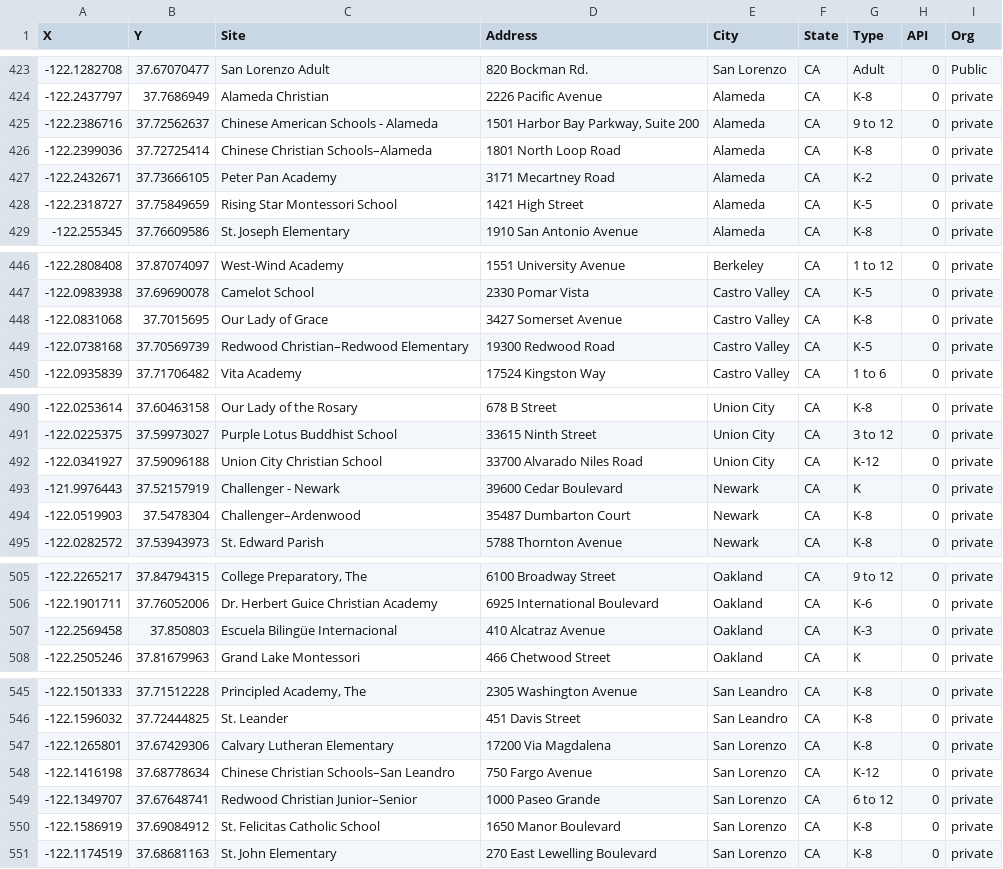
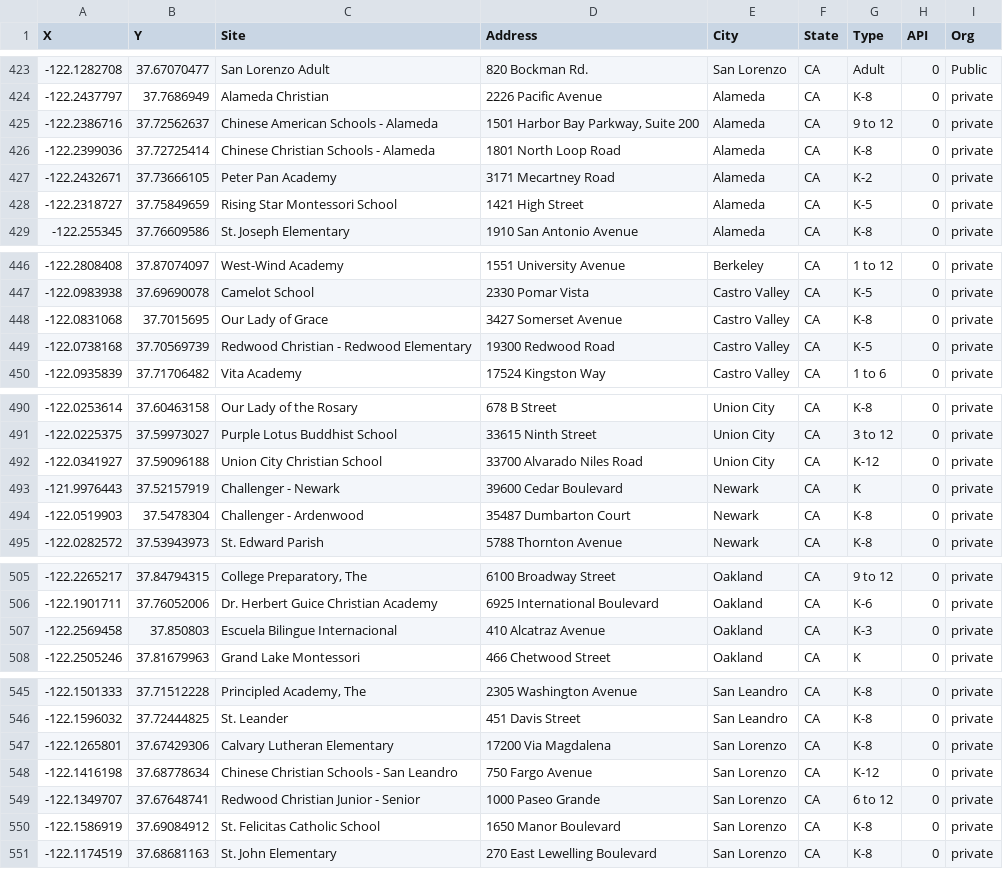
Before and after one commit to msu-econ-data-analytics/course-materials, a CSV file: lecture-slides/12-Spatial/data/alco_schools.csv, drawn as a sheet; only a part is shown, gaps mark what is left out.

Commit message:
Fix encoding problem

```diff
--- a/lecture-slides/12-Spatial/data/alco_schools.csv
+++ b/lecture-slides/12-Spatial/data/alco_schools.csv
@@ -425,3 +425,3 @@ X,Y,Site,Address,City,State,Type,API,Org
 -122.2386716,37.72562637,Chinese American Schools - Alameda,"1501 Harbor Bay Parkway, Suite 200",Alameda,CA,9 to 12,0,private
--122.2399036,37.72725414,Chinese Christian Schools–Alameda,1801 North Loop Road,Alameda,CA,K-8,0,private
+-122.2399036,37.72725414,Chinese Christian Schools - Alameda,1801 North Loop Road,Alameda,CA,K-8,0,private
 -122.2432671,37.73666105,Peter Pan Academy,3171 Mecartney Road,Alameda,CA,K-2,0,private
@@ -448,3 +448,3 @@ X,Y,Site,Address,City,State,Type,API,Org
 -122.0831068,37.7015695,Our Lady of Grace,3427 Somerset Avenue,Castro Valley,CA,K-8,0,private
--122.0738168,37.70569739,Redwood Christian–Redwood Elementary,19300 Redwood Road,Castro Valley,CA,K-5,0,private
+-122.0738168,37.70569739,Redwood Christian - Redwood Elementary,19300 Redwood Road,Castro Valley,CA,K-5,0,private
 -122.0935839,37.71706482,Vita Academy,17524 Kingston Way,Castro Valley,CA,1 to 6,0,private
@@ -493,3 +493,3 @@ X,Y,Site,Address,City,State,Type,API,Org
 -121.9976443,37.52157919,Challenger - Newark,39600 Cedar Boulevard,Newark,CA,K,0,private
--122.0519903,37.5478304,Challenger–Ardenwood,35487 Dumbarton Court,Newark,CA,K-8,0,private
+-122.0519903,37.5478304,Challenger - Ardenwood,35487 Dumbarton Court,Newark,CA,K-8,0,private
 -122.0282572,37.53943973,St. Edward Parish,5788 Thornton Avenue,Newark,CA,K-8,0,private
@@ -506,3 +506,3 @@ X,Y,Site,Address,City,State,Type,API,Org
 -122.1901711,37.76052006,Dr. Herbert Guice Christian Academy,6925 International Boulevard,Oakland,CA,K-6,0,private
--122.2569458,37.850803,Escuela Bilingüe Internacional,410 Alcatraz Avenue,Oakland,CA,K-3,0,private
+-122.2569458,37.850803,Escuela Bilingue Internacional,410 Alcatraz Avenue,Oakland,CA,K-3,0,private
 -122.2505246,37.81679963,Grand Lake Montessori,466 Chetwood Street,Oakland,CA,K,0,private
@@ -547,4 +547,4 @@ X,Y,Site,Address,City,State,Type,API,Org
 -122.1265801,37.67429306,Calvary Lutheran Elementary,17200 Via Magdalena,San Lorenzo,CA,K-8,0,private
--122.1416198,37.68778634,Chinese Christian Schools–San Leandro,750 Fargo Avenue,San Lorenzo,CA,K-12,0,private
--122.1349707,37.67648741,Redwood Christian Junior–Senior,1000 Paseo Grande,San Lorenzo,CA,6 to 12,0,private
+-122.1416198,37.68778634,Chinese Christian Schools - San Leandro,750 Fargo Avenue,San Lorenzo,CA,K-12,0,private
+-122.1349707,37.67648741,Redwood Christian Junior - Senior,1000 Paseo Grande,San Lorenzo,CA,6 to 12,0,private
 -122.1586919,37.69084912,St. Felicitas Catholic School,1650 Manor Boulevard,San Lorenzo,CA,K-8,0,private
```
